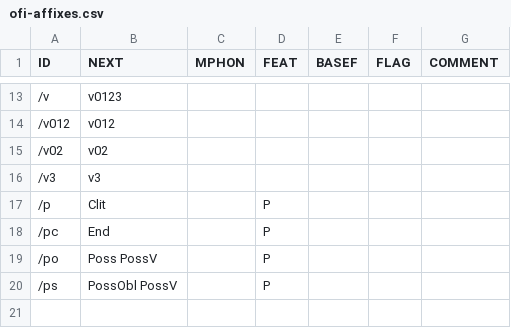
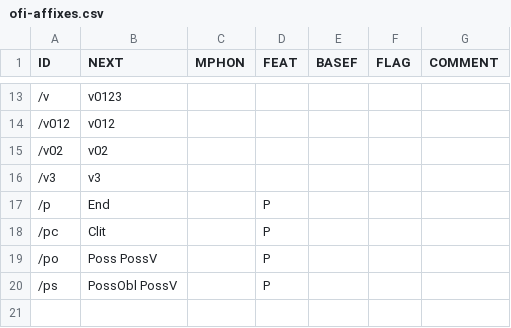
Before and after one commit to CSCfi/Kielipankki-ofitwol, a CSV file: ofi/ofi-affixes.csv, drawn as a sheet; only a part is shown, gaps mark what is left out; the diff names each change by its address in the sheet, - before the commit and + after, or states it on an @@ line.

```diff
--- a/ofi/ofi-affixes.csv
+++ b/ofi/ofi-affixes.csv
-B17 (NEXT): Clit
+B17 (NEXT): End
-B18 (NEXT): End
+B18 (NEXT): Clit
```
Also changed, not shown: 10 other files.
